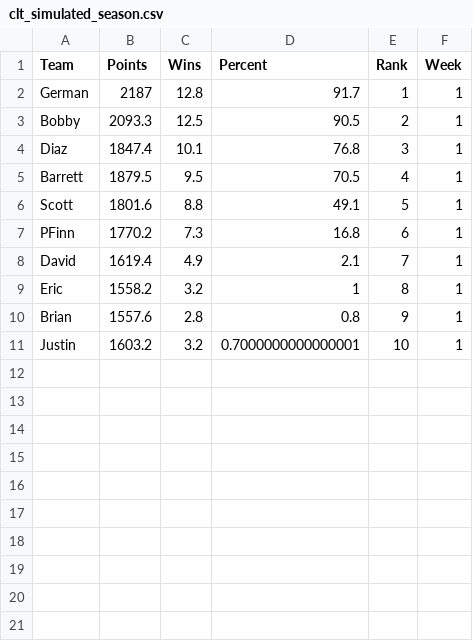
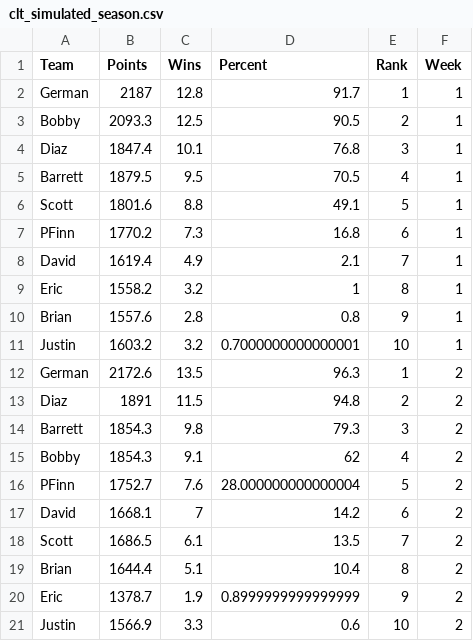
Before and after one commit to scottfrechette/shiny-server, a CSV file: clt/clt_simulated_season.csv, drawn as a sheet.

Commit message:
Week 2 CLT updates

```diff
--- a/clt/clt_simulated_season.csv
+++ b/clt/clt_simulated_season.csv
@@ -11 +11,11 @@ Brian,1557.6,2.8,0.8,9,1
 Justin,1603.2,3.2,0.7000000000000001,10,1
+German,2172.6,13.5,96.3,1,2
+Diaz,1891,11.5,94.8,2,2
+Barrett,1854.3,9.8,79.3,3,2
+Bobby,1854.3,9.1,62,4,2
+PFinn,1752.7,7.6,28.000000000000004,5,2
+David,1668.1,7,14.2,6,2
+Scott,1686.5,6.1,13.5,7,2
+Brian,1644.4,5.1,10.4,8,2
+Eric,1378.7,1.9,0.8999999999999999,9,2
+Justin,1566.9,3.3,0.6,10,2
```
Also changed, not shown: clt/playoff_leverage.csv, 2 other files.
